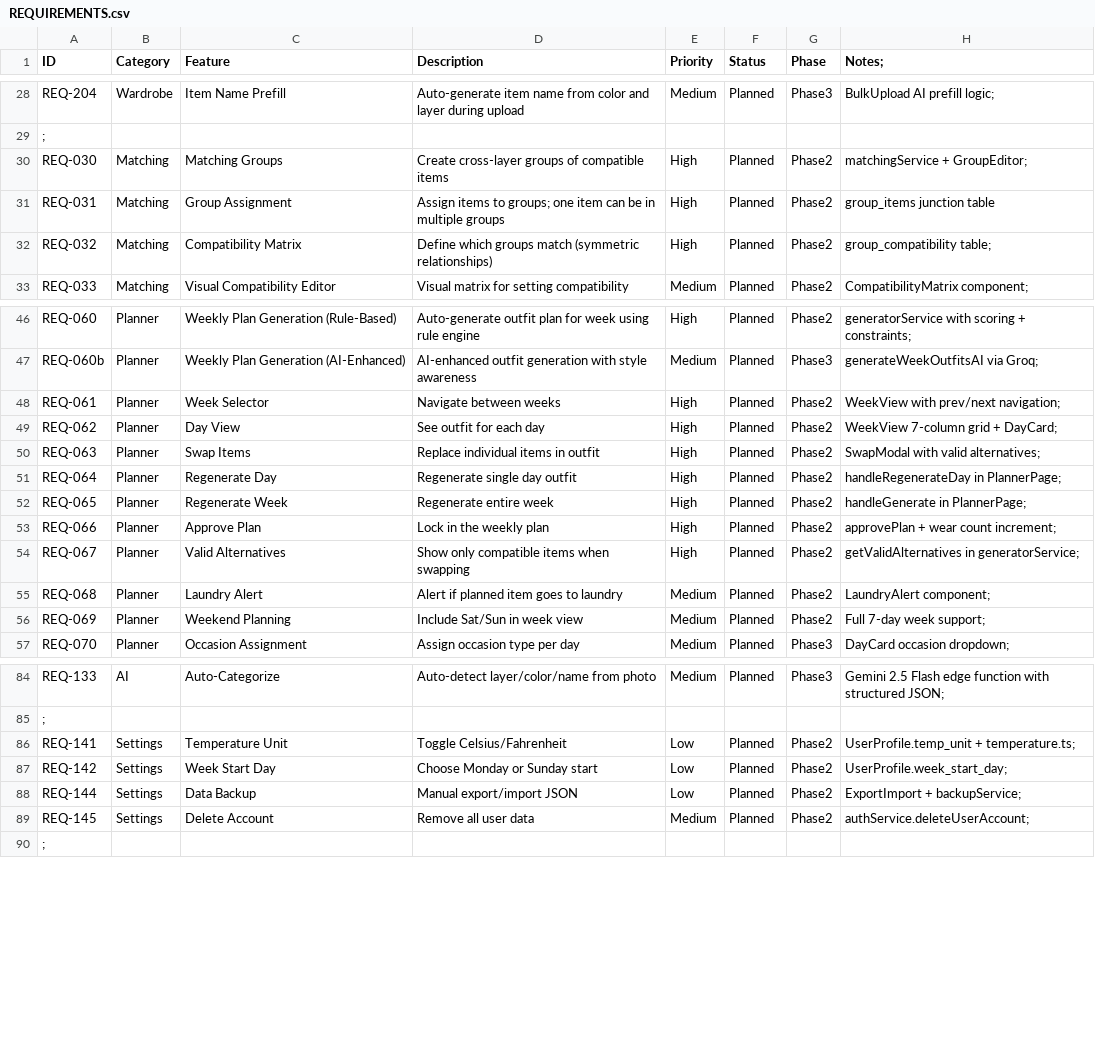
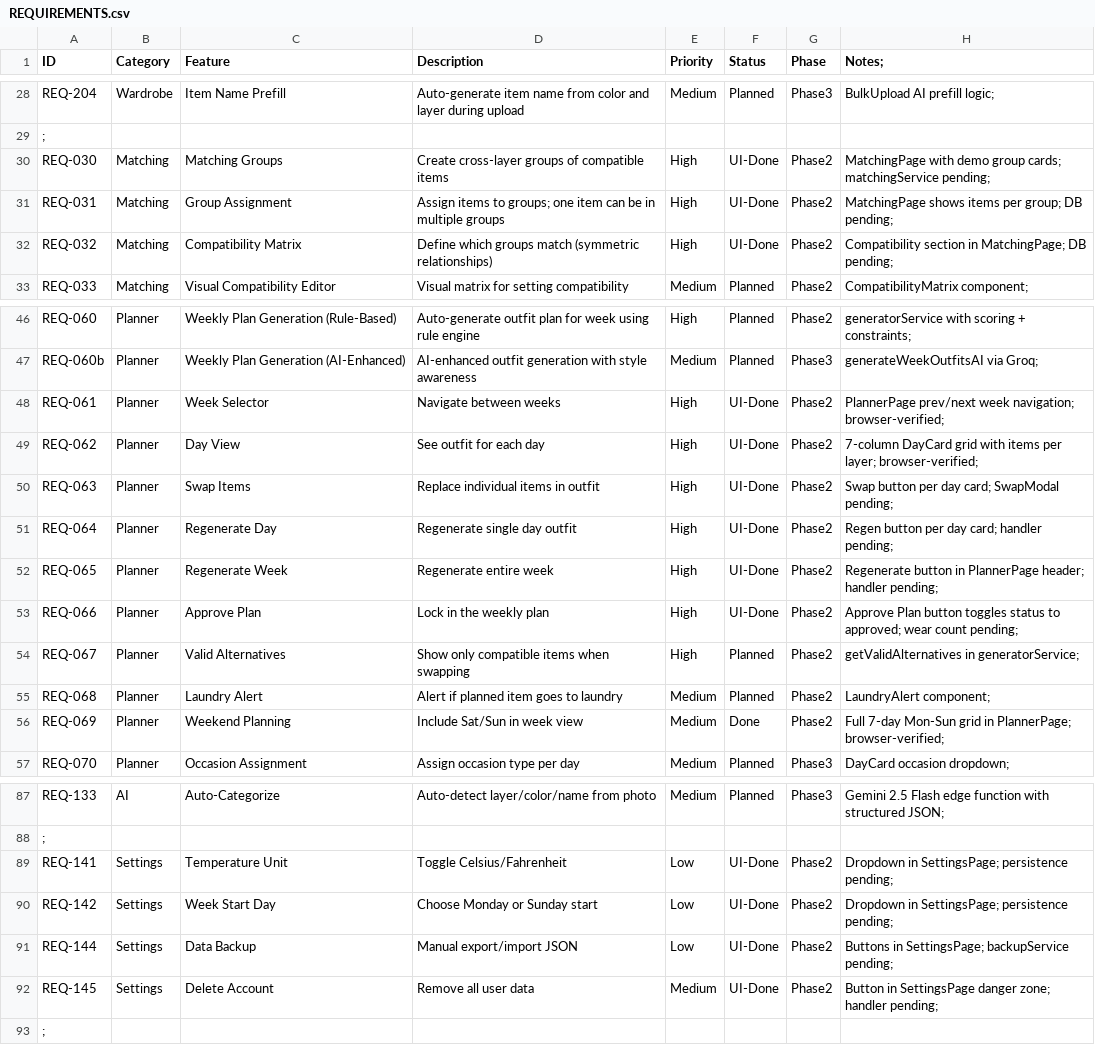
Before and after one commit to Faffa/Clothing-planner-v3, a CSV file: REQUIREMENTS.csv, drawn as a sheet; only a part is shown, gaps mark what is left out; the diff covers the shown part only.

```diff
--- a/REQUIREMENTS.csv
+++ b/REQUIREMENTS.csv
@@ -29,5 +29,5 @@ REQ-204,Wardrobe,Item Name Prefill,Auto-generate item name from color and layer
 ;
-REQ-030,Matching,Matching Groups,Create cross-layer groups of compatible items,High,Planned,Phase2,matchingService + GroupEditor;
-REQ-031,Matching,Group Assignment,Assign items to groups; one item can be in multiple groups,High,Planned,Phase2,group_items junction table
-REQ-032,Matching,Compatibility Matrix,Define which groups match (symmetric relationships),High,Planned,Phase2,group_compatibility table;
+REQ-030,Matching,Matching Groups,Create cross-layer groups of compatible items,High,UI-Done,Phase2,MatchingPage with demo group cards; matchingService pending;
+REQ-031,Matching,Group Assignment,Assign items to groups; one item can be in multiple groups,High,UI-Done,Phase2,MatchingPage shows items per group; DB pending;
+REQ-032,Matching,Compatibility Matrix,Define which groups match (symmetric relationships),High,UI-Done,Phase2,Compatibility section in MatchingPage; DB pending;
 REQ-033,Matching,Visual Compatibility Editor,Visual matrix for setting compatibility,Medium,Planned,Phase2,CompatibilityMatrix component;
@@ -47,11 +47,11 @@ REQ-060,Planner,Weekly Plan Generation (Rule-Based),Auto-generate outfit plan fo
 REQ-060b,Planner,Weekly Plan Generation (AI-Enhanced),AI-enhanced outfit generation with style awareness,Medium,Planned,Phase3,generateWeekOutfitsAI via Groq;
-REQ-061,Planner,Week Selector,Navigate between weeks,High,Planned,Phase2,WeekView with prev/next navigation;
-REQ-062,Planner,Day View,See outfit for each day,High,Planned,Phase2,WeekView 7-column grid + DayCard;
-REQ-063,Planner,Swap Items,Replace individual items in outfit,High,Planned,Phase2,SwapModal with valid alternatives;
-REQ-064,Planner,Regenerate Day,Regenerate single day outfit,High,Planned,Phase2,handleRegenerateDay in PlannerPage;
-REQ-065,Planner,Regenerate Week,Regenerate entire week,High,Planned,Phase2,handleGenerate in PlannerPage;
-REQ-066,Planner,Approve Plan,Lock in the weekly plan,High,Planned,Phase2,approvePlan + wear count increment;
+REQ-061,Planner,Week Selector,Navigate between weeks,High,UI-Done,Phase2,PlannerPage prev/next week navigation; browser-verified;
+REQ-062,Planner,Day View,See outfit for each day,High,UI-Done,Phase2,7-column DayCard grid with items per layer; browser-verified;
+REQ-063,Planner,Swap Items,Replace individual items in outfit,High,UI-Done,Phase2,Swap button per day card; SwapModal pending;
+REQ-064,Planner,Regenerate Day,Regenerate single day outfit,High,UI-Done,Phase2,Regen button per day card; handler pending;
+REQ-065,Planner,Regenerate Week,Regenerate entire week,High,UI-Done,Phase2,Regenerate button in PlannerPage header; handler pending;
+REQ-066,Planner,Approve Plan,Lock in the weekly plan,High,UI-Done,Phase2,Approve Plan button toggles status to approved; wear count pending;
 REQ-067,Planner,Valid Alternatives,Show only compatible items when swapping,High,Planned,Phase2,getValidAlternatives in generatorService;
 REQ-068,Planner,Laundry Alert,Alert if planned item goes to laundry,Medium,Planned,Phase2,LaundryAlert component;
-REQ-069,Planner,Weekend Planning,Include Sat/Sun in week view,Medium,Planned,Phase2,Full 7-day week support;
+REQ-069,Planner,Weekend Planning,Include Sat/Sun in week view,Medium,Done,Phase2,Full 7-day Mon-Sun grid in PlannerPage; browser-verified;
 REQ-070,Planner,Occasion Assignment,Assign occasion type per day,Medium,Planned,Phase3,DayCard occasion dropdown;
@@ -85,6 +88,6 @@ REQ-133,AI,Auto-Categorize,Auto-detect layer/color/name from photo,Medium,Planne
 ;
-REQ-141,Settings,Temperature Unit,Toggle Celsius/Fahrenheit,Low,Planned,Phase2,UserProfile.temp_unit + temperature.ts;
-REQ-142,Settings,Week Start Day,Choose Monday or Sunday start,Low,Planned,Phase2,UserProfile.week_start_day;
-REQ-144,Settings,Data Backup,Manual export/import JSON,Low,Planned,Phase2,ExportImport + backupService;
-REQ-145,Settings,Delete Account,Remove all user data,Medium,Planned,Phase2,authService.deleteUserAccount;
+REQ-141,Settings,Temperature Unit,Toggle Celsius/Fahrenheit,Low,UI-Done,Phase2,Dropdown in SettingsPage; persistence pending;
+REQ-142,Settings,Week Start Day,Choose Monday or Sunday start,Low,UI-Done,Phase2,Dropdown in SettingsPage; persistence pending;
+REQ-144,Settings,Data Backup,Manual export/import JSON,Low,UI-Done,Phase2,Buttons in SettingsPage; backupService pending;
+REQ-145,Settings,Delete Account,Remove all user data,Medium,UI-Done,Phase2,Button in SettingsPage danger zone; handler pending;
 ;
```
Also changed, not shown: 3 added rows and 61 edited cells elsewhere in this file, 3 other files.
